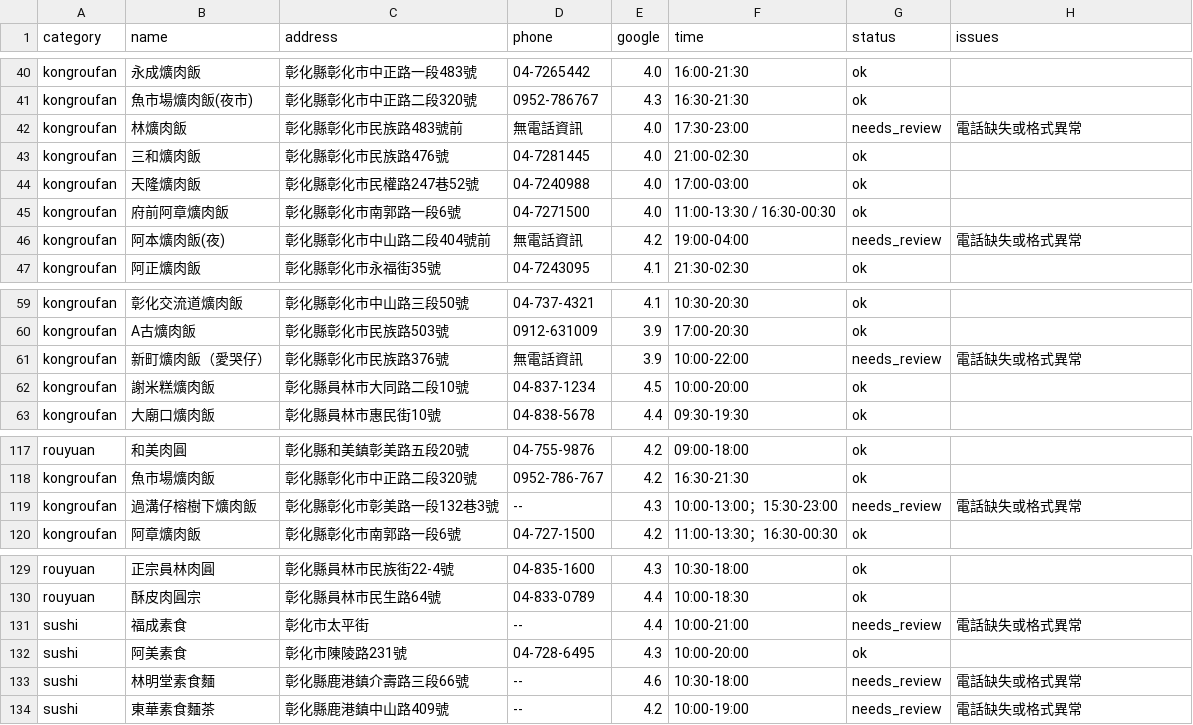
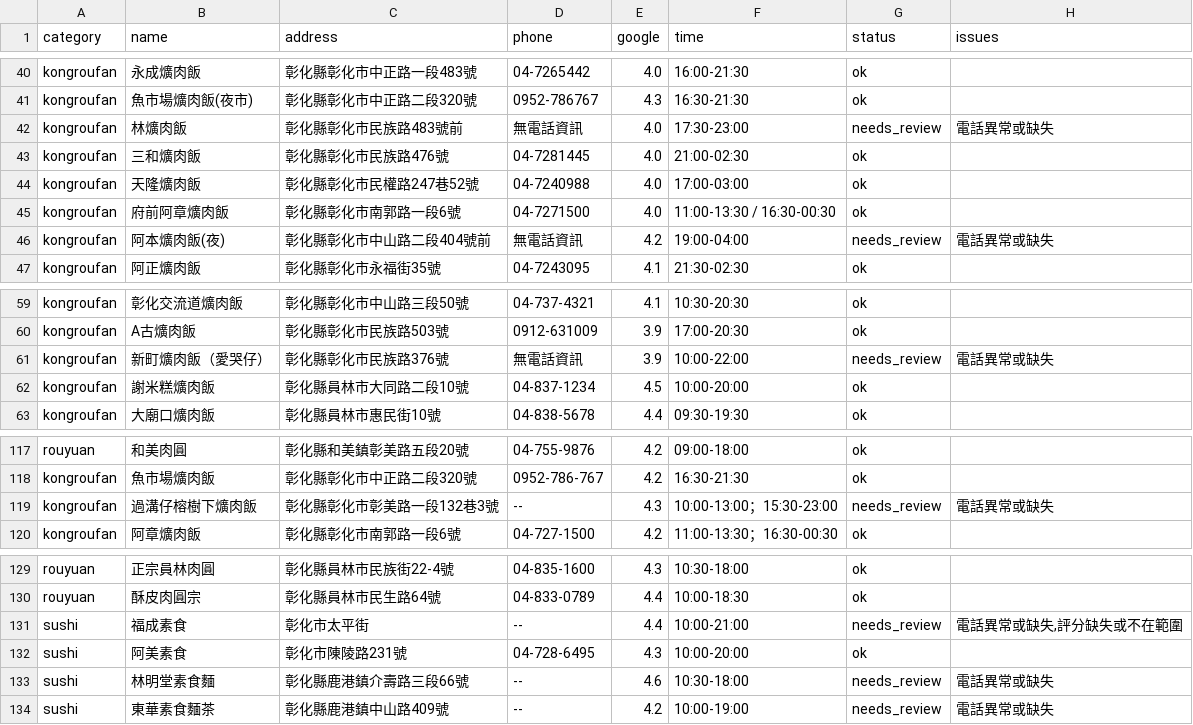
Before and after one commit to HPL1130/changhua-food-app, a CSV file: data/validation_report.csv, drawn as a sheet; only a part is shown, gaps mark what is left out.

```diff
--- a/data/validation_report.csv
+++ b/data/validation_report.csv
@@ -41,3 +41,3 @@ kongroufan,永成爌肉飯,彰化縣彰化市中正路一段483號,04-7265442,4.
 kongroufan,魚市場爌肉飯(夜市),彰化縣彰化市中正路二段320號,0952-786767,4.3,16:30-21:30,ok,
-kongroufan,林爌肉飯,彰化縣彰化市民族路483號前,無電話資訊,4.0,17:30-23:00,needs_review,電話缺失或格式異常
+kongroufan,林爌肉飯,彰化縣彰化市民族路483號前,無電話資訊,4.0,17:30-23:00,needs_review,電話異常或缺失
 kongroufan,三和爌肉飯,彰化縣彰化市民族路476號,04-7281445,4.0,21:00-02:30,ok,
@@ -45,3 +45,3 @@ kongroufan,天隆爌肉飯,彰化縣彰化市民權路247巷52號,04-7240988,4.0
 kongroufan,府前阿章爌肉飯,彰化縣彰化市南郭路一段6號,04-7271500,4.0,11:00-13:30 / 16:30-00:30,ok,
-kongroufan,阿本爌肉飯(夜),彰化縣彰化市中山路二段404號前,無電話資訊,4.2,19:00-04:00,needs_review,電話缺失或格式異常
+kongroufan,阿本爌肉飯(夜),彰化縣彰化市中山路二段404號前,無電話資訊,4.2,19:00-04:00,needs_review,電話異常或缺失
 kongroufan,阿正爌肉飯,彰化縣彰化市永福街35號,04-7243095,4.1,21:30-02:30,ok,
@@ -60,3 +60,3 @@ kongroufan,彰化交流道爌肉飯,彰化縣彰化市中山路三段50號,04-73
 kongroufan,A古爌肉飯,彰化縣彰化市民族路503號,0912-631009,3.9,17:00-20:30,ok,
-kongroufan,新町爌肉飯（愛哭仔）,彰化縣彰化市民族路376號,無電話資訊,3.9,10:00-22:00,needs_review,電話缺失或格式異常
+kongroufan,新町爌肉飯（愛哭仔）,彰化縣彰化市民族路376號,無電話資訊,3.9,10:00-22:00,needs_review,電話異常或缺失
 kongroufan,謝米糕爌肉飯,彰化縣員林市大同路二段10號,04-837-1234,4.5,10:00-20:00,ok,
@@ -118,3 +118,3 @@ rouyuan,和美肉圓,彰化縣和美鎮彰美路五段20號,04-755-9876,4.2,09:0
 kongroufan,魚市場爌肉飯,彰化縣彰化市中正路二段320號,0952-786-767,4.2,16:30-21:30,ok,
-kongroufan,過溝仔榕樹下爌肉飯,彰化縣彰化市彰美路一段132巷3號,--,4.3,10:00-13:00；15:30-23:00,needs_review,電話缺失或格式異常
+kongroufan,過溝仔榕樹下爌肉飯,彰化縣彰化市彰美路一段132巷3號,--,4.3,10:00-13:00；15:30-23:00,needs_review,電話異常或缺失
 kongroufan,阿章爌肉飯,彰化縣彰化市南郭路一段6號,04-727-1500,4.2,11:00-13:30；16:30-00:30,ok,
@@ -130,5 +130,5 @@ rouyuan,正宗員林肉圓,彰化縣員林市民族街22-4號,04-835-1600,4.3,10
 rouyuan,酥皮肉圓宗,彰化縣員林市民生路64號,04-833-0789,4.4,10:00-18:30,ok,
-sushi,福成素食,彰化市太平街,--,4.4,10:00-21:00,needs_review,電話缺失或格式異常
+sushi,福成素食,彰化市太平街,--,4.4,10:00-21:00,needs_review,"電話異常或缺失,評分缺失或不在範圍"
 sushi,阿美素食,彰化市陳陵路231號,04-728-6495,4.3,10:00-20:00,ok,
-sushi,林明堂素食麵,彰化縣鹿港鎮介壽路三段66號,--,4.6,10:30-18:00,needs_review,電話缺失或格式異常
-sushi,東華素食麵茶,彰化縣鹿港鎮中山路409號,--,4.2,10:00-19:00,needs_review,電話缺失或格式異常
+sushi,林明堂素食麵,彰化縣鹿港鎮介壽路三段66號,--,4.6,10:30-18:00,needs_review,電話異常或缺失
+sushi,東華素食麵茶,彰化縣鹿港鎮中山路409號,--,4.2,10:00-19:00,needs_review,電話異常或缺失
```
Also changed, not shown: 15 other files.
